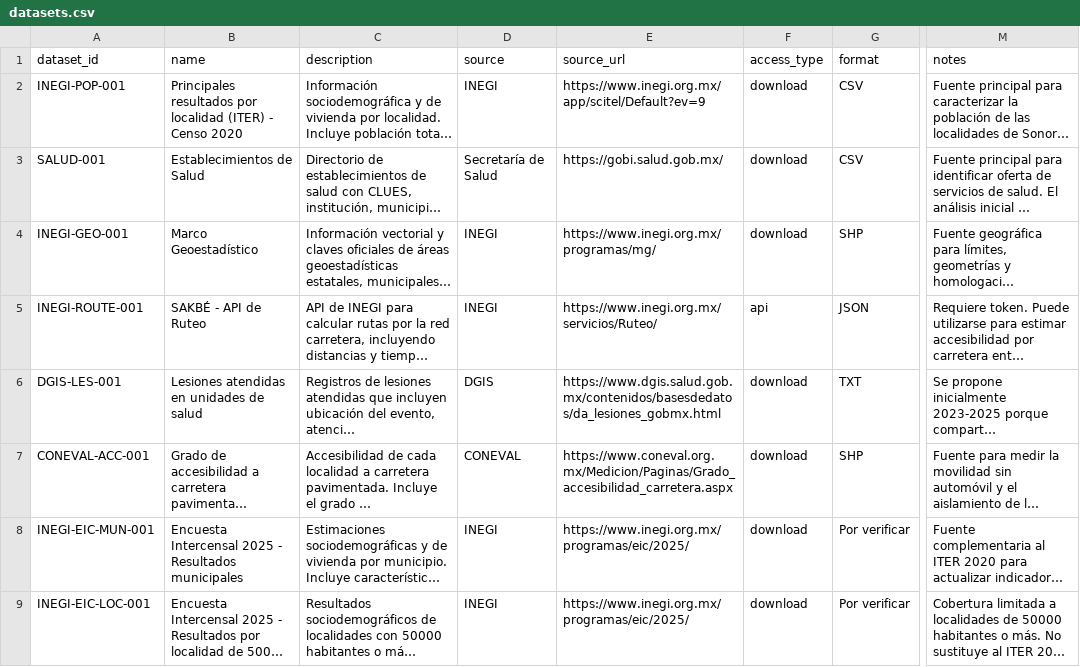
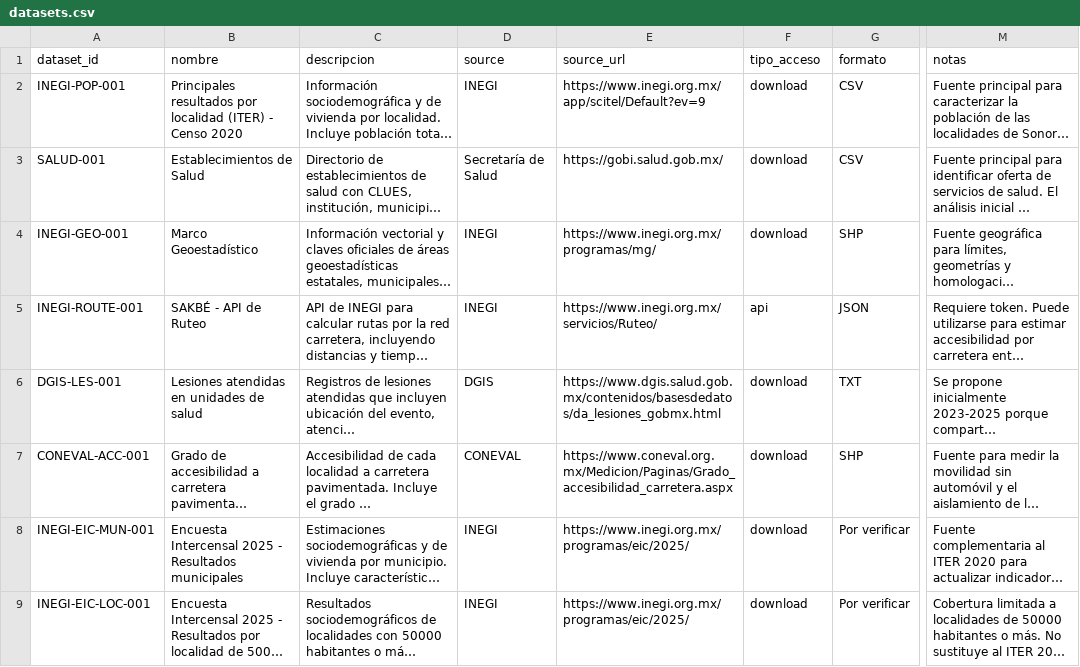
Before and after one commit to data-health-unison/Data-Health-MCD-Unison, a CSV file: catalog/datasets.csv, drawn as a sheet; only a part is shown, gaps mark what is left out; long unchanged cells end in …; the diff names each change by its address in the sheet, - before the commit and + after, or states it on an @@ line.

Commit message:
Translate column headers in datasets.csv to Spanish

```diff
--- a/catalog/datasets.csv
+++ b/catalog/datasets.csv
-B1: name
+B1: nombre
-C1: description
+C1: descripcion
-F1: access_type
+F1: tipo_acceso
-G1: format
+G1: formato
-M1: notes
+M1: notas
```
